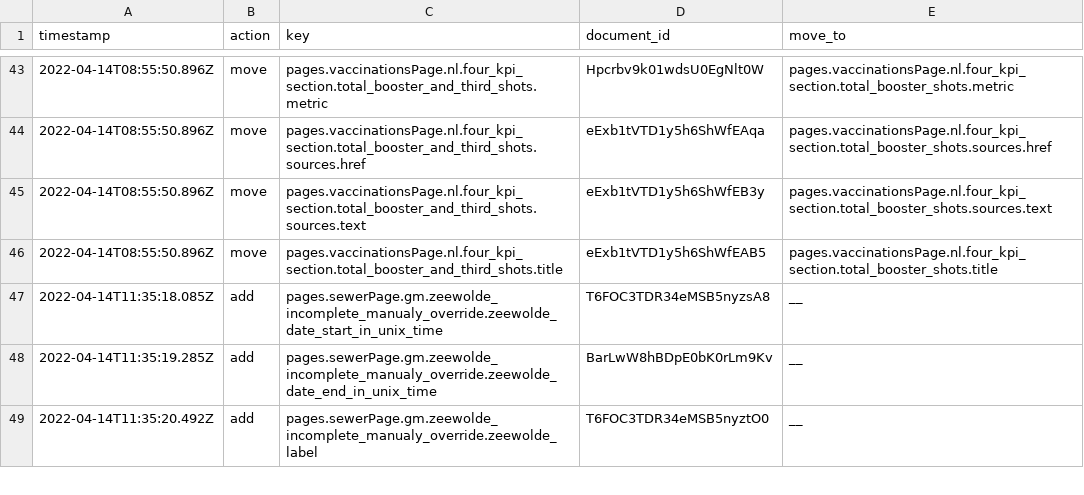
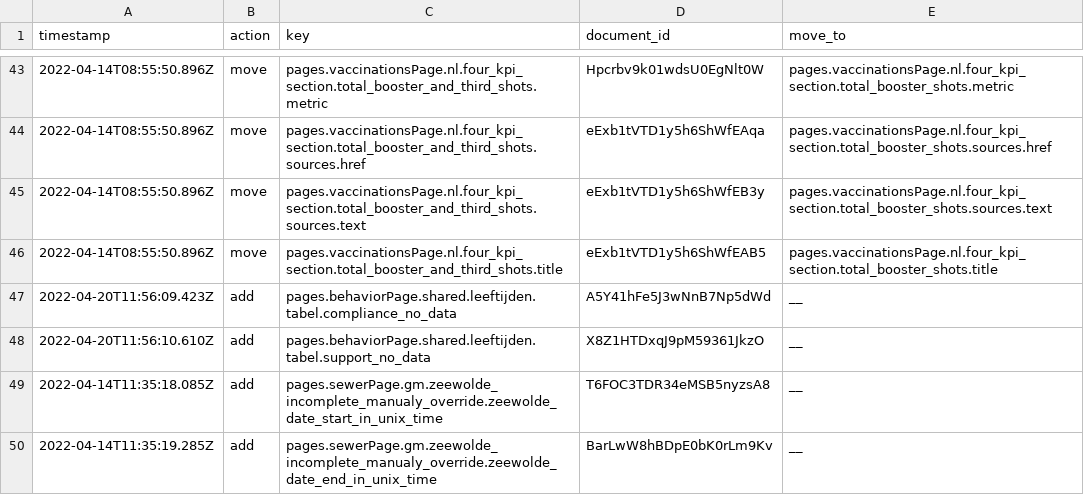
Before and after one commit to jorrikklijnsma/nl-covid19-data-dashboard, a CSV file: packages/cms/src/lokalize/key-mutations.csv, drawn as a sheet; only a part is shown, gaps mark what is left out; the shorter side is filled out with more unchanged rows; the diff names each change by its address in the sheet, - before the commit and + after, or states it on an @@ line.

Commit message:
feat: improved handling of missing data for behavior_per_age_group (#4191)
Co-authored-by: VWSCoronaDashboard24 <VWSCoronaDashboard24@users.noreply.github.com>
Co-authored-by: J <93984341+VWSCoronaDashboard18@users.noreply.github.com>

```diff
--- a/packages/cms/src/lokalize/key-mutations.csv
+++ b/packages/cms/src/lokalize/key-mutations.csv
+row 47: 2022-04-20T11:56:09.423Z | add | pages.behaviorPage.shared.leeftijden.tabel.compliance_no_data | A5Y41hFe5J3wNnB7Np5dWd | __
+row 48: 2022-04-20T11:56:10.610Z | add | pages.behaviorPage.shared.leeftijden.tabel.support_no_data | X8Z1HTDxqJ9pM59361JkzO | __
```
Also changed, not shown: 3 other files.
